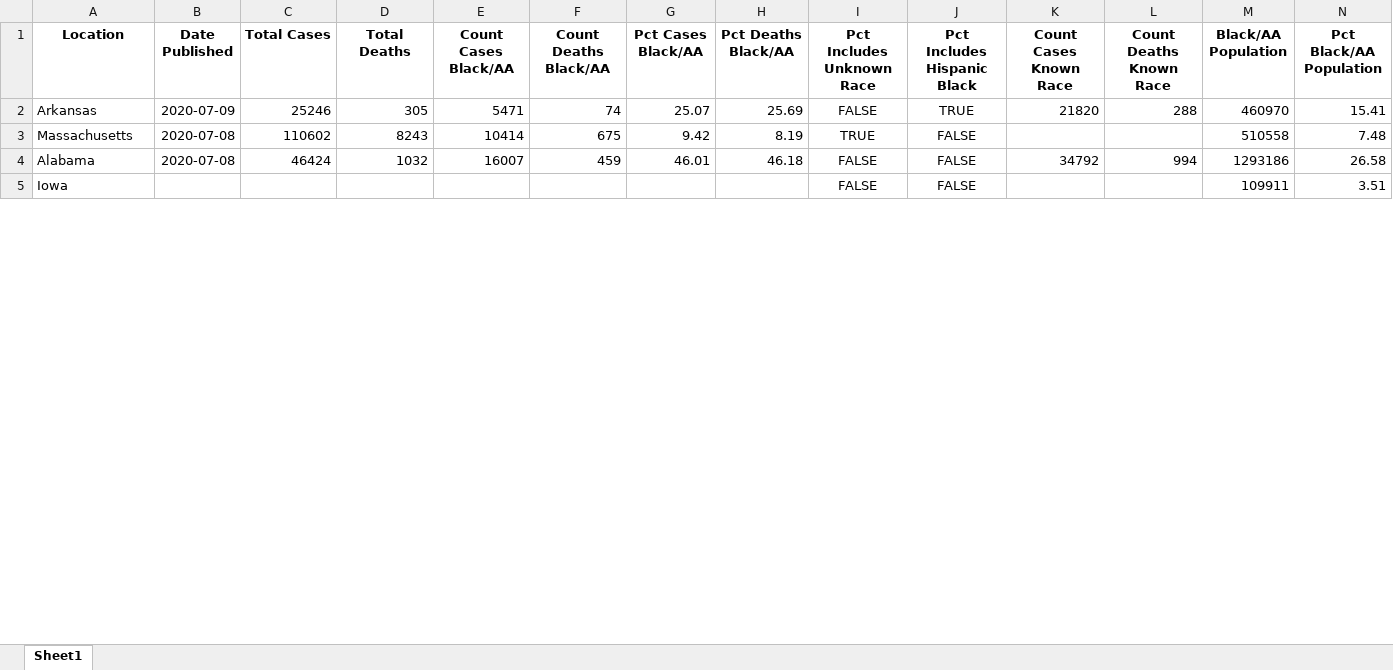
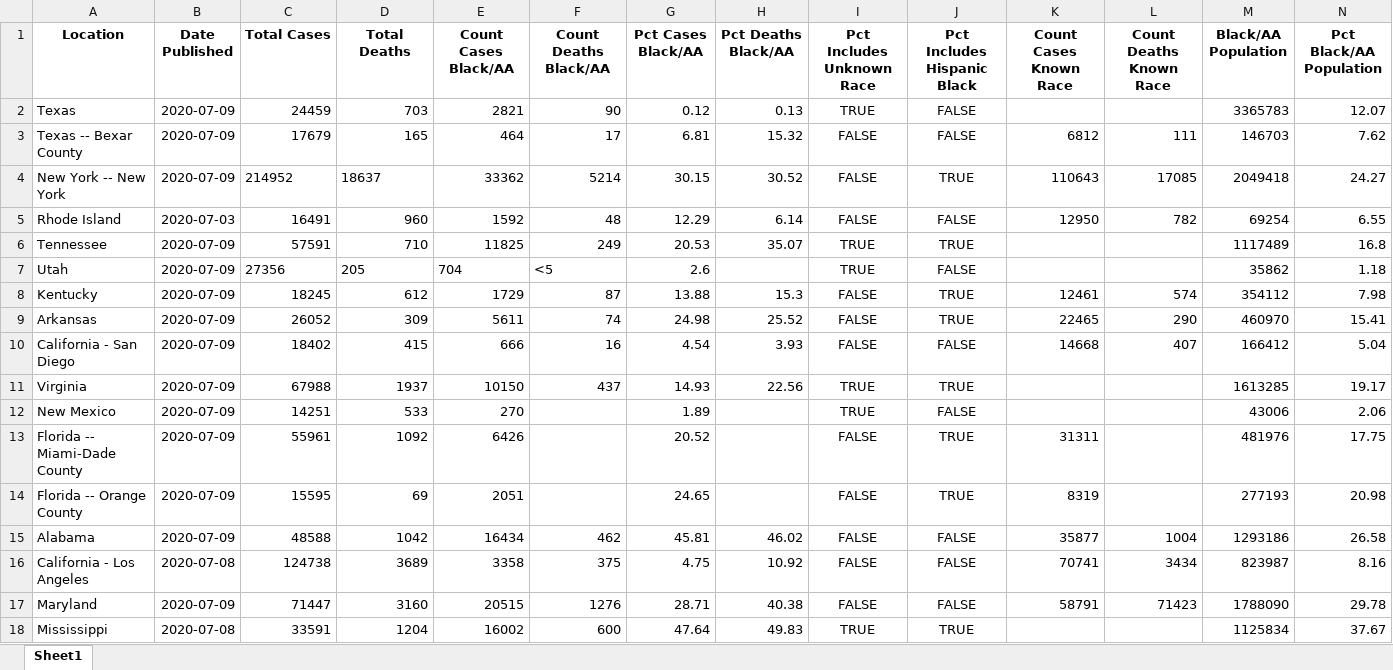
Before and after one commit to d4bl/COVID19_tracker_data_extraction, an Excel workbook: workflow/python/output/xlsx/covid_disparities_output_2020-07-09.xlsx, sheet Sheet1, drawn as a sheet; only a part is shown; the shorter side is filled out with more unchanged rows; values as stored, in another font and other column widths than the file's, no borders; removed rows and columns are numbered as before the commit, all else as after; rows hold the shown columns only; the diff covers the shown part only; the diff names each change by its address in the sheet, - before the commit and + after, or states it on an @@ line.

Commit message:
Results from July 09, 2020 06:56:48 PM America/Los_Angeles TZ run

```diff
--- a/workflow/python/output/xlsx/covid_disparities_output_2020-07-09.xlsx (sheet Sheet1)
+++ b/workflow/python/output/xlsx/covid_disparities_output_2020-07-09.xlsx (sheet Sheet1)
+row 2: Texas | 2020-07-09 | 24459 | 703 | 2821 | 90 | 0.12 | 0.13 | TRUE | FALSE |  |  | 3365783 | 12.07
+row 3: Texas -- Bexar County | 2020-07-09 | 17679 | 165 | 464 | 17 | 6.81 | 15.32 | FALSE | FALSE | 6812 | 111 | 146703 | 7.62
+row 4: New York -- New York | 2020-07-09 | 214952 | 18637 | 33362 | 5214 | 30.15 | 30.52 | FALSE | TRUE | 110643 | 17085 | 2049418 | 24.27
@@ row 31 moved to row 5: Rhode Island @@
+row 6: Tennessee | 2020-07-09 | 57591 | 710 | 11825 | 249 | 20.53 | 35.07 | TRUE | TRUE |  |  | 1117489 | 16.8
+row 7: Utah | 2020-07-09 | 27356 | 205 | 704 | <5 | 2.6 |  | TRUE | FALSE |  |  | 35862 | 1.18
+row 8: Kentucky | 2020-07-09 | 18245 | 612 | 1729 | 87 | 13.88 | 15.3 | FALSE | TRUE | 12461 | 574 | 354112 | 7.98
-C9 (Total Cases): 25246
+C9 (Total Cases): 26052
-D9 (Total Deaths): 305
+D9 (Total Deaths): 309
-E9 (Count Cases Black/AA): 5471
+E9 (Count Cases Black/AA): 5611
-G9 (Pct Cases Black/AA): 25.07
+G9 (Pct Cases Black/AA): 24.98
-H9 (Pct Deaths Black/AA): 25.69
+H9 (Pct Deaths Black/AA): 25.52
-K9 (Count Cases Known Race): 21820
+K9 (Count Cases Known Race): 22465
-L9 (Count Deaths Known Race): 288
+L9 (Count Deaths Known Race): 290
-row 3: Massachusetts | 2020-07-08 | 110602 | 8243 | 10414 | 675 | 9.42 | 8.19 | TRUE | FALSE |  |  | 510558 | 7.48
+row 10: California - San Diego | 2020-07-09 | 18402 | 415 | 666 | 16 | 4.54 | 3.93 | FALSE | FALSE | 14668 | 407 | 166412 | 5.04
+row 11: Virginia | 2020-07-09 | 67988 | 1937 | 10150 | 437 | 14.93 | 22.56 | TRUE | TRUE |  |  | 1613285 | 19.17
+row 12: New Mexico | 2020-07-09 | 14251 | 533 | 270 |  | 1.89 |  | TRUE | FALSE |  |  | 43006 | 2.06
+row 13: Florida -- Miami-Dade County | 2020-07-09 | 55961 | 1092 | 6426 |  | 20.52 |  | FALSE | TRUE | 31311 |  | 481976 | 17.75
+row 14: Florida -- Orange County | 2020-07-09 | 15595 | 69 | 2051 |  | 24.65 |  | FALSE | TRUE | 8319 |  | 277193 | 20.98
-B15 (Date Published): 2020-07-08
+B15 (Date Published): 2020-07-09
-C15 (Total Cases): 46424
+C15 (Total Cases): 48588
-D15 (Total Deaths): 1032
+D15 (Total Deaths): 1042
-E15 (Count Cases Black/AA): 16007
+E15 (Count Cases Black/AA): 16434
-F15 (Count Deaths Black/AA): 459
+F15 (Count Deaths Black/AA): 462
-G15 (Pct Cases Black/AA): 46.01
+G15 (Pct Cases Black/AA): 45.81
-H15 (Pct Deaths Black/AA): 46.18
+H15 (Pct Deaths Black/AA): 46.02
-K15 (Count Cases Known Race): 34792
+K15 (Count Cases Known Race): 35877
-L15 (Count Deaths Known Race): 994
+L15 (Count Deaths Known Race): 1004
+row 16: California - Los Angeles | 2020-07-08 | 124738 | 3689 | 3358 | 375 | 4.75 | 10.92 | FALSE | FALSE | 70741 | 3434 | 823987 | 8.16
+row 17: Maryland | 2020-07-09 | 71447 | 3160 | 20515 | 1276 | 28.71 | 40.38 | FALSE | FALSE | 58791 | 71423 | 1788090 | 29.78
+row 18: Mississippi | 2020-07-08 | 33591 | 1204 | 16002 | 600 | 47.64 | 49.83 | TRUE | TRUE |  |  | 1125834 | 37.67
```
Also changed, not shown: 19 added rows, 32 removed rows, 1 moved row and 14 edited cells elsewhere in this sheet, 2 other files.
